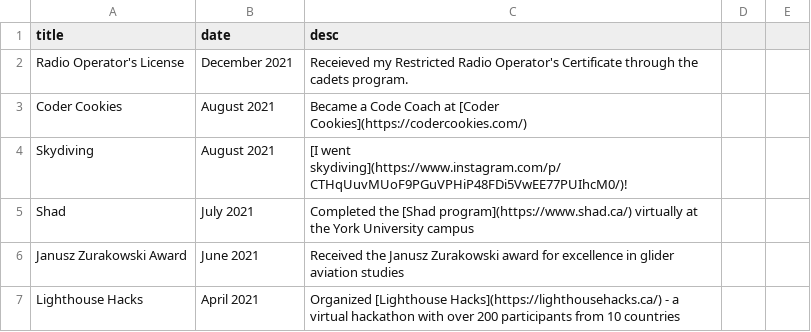
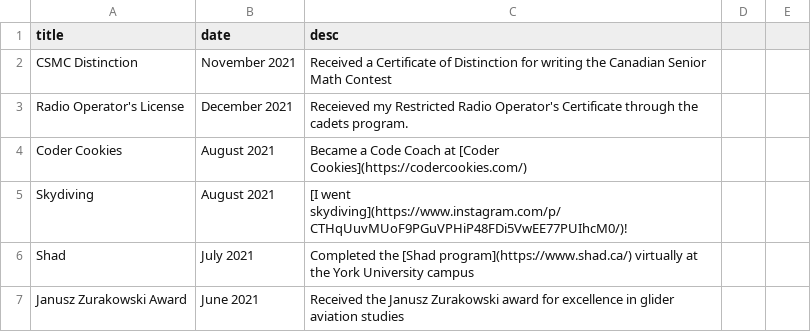
Before and after one commit to paramt/paramt.github.io, a CSV file: _data/timeline.csv, drawn as a sheet; only a part is shown; the shorter side is filled out with more unchanged rows.

Commit message:
Add CSMC distinction to timeline

```diff
--- a/_data/timeline.csv
+++ b/_data/timeline.csv
@@ -1,2 +1,3 @@
 title,date,desc
+CSMC Distinction,November 2021,Received a Certificate of Distinction for writing the Canadian Senior Math Contest
 Radio Operator's License,December 2021,Receieved my Restricted Radio Operator's Certificate through the cadets program.
```
